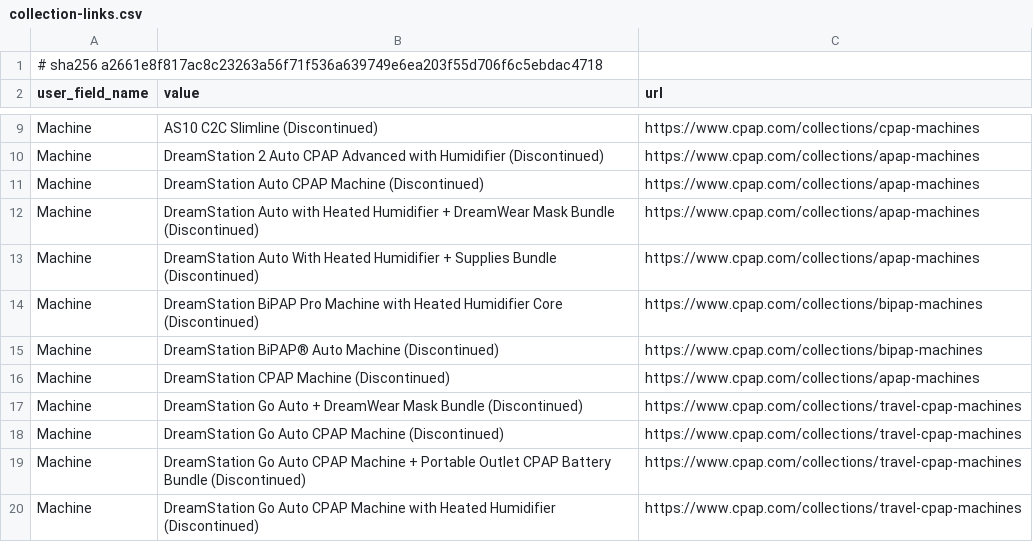
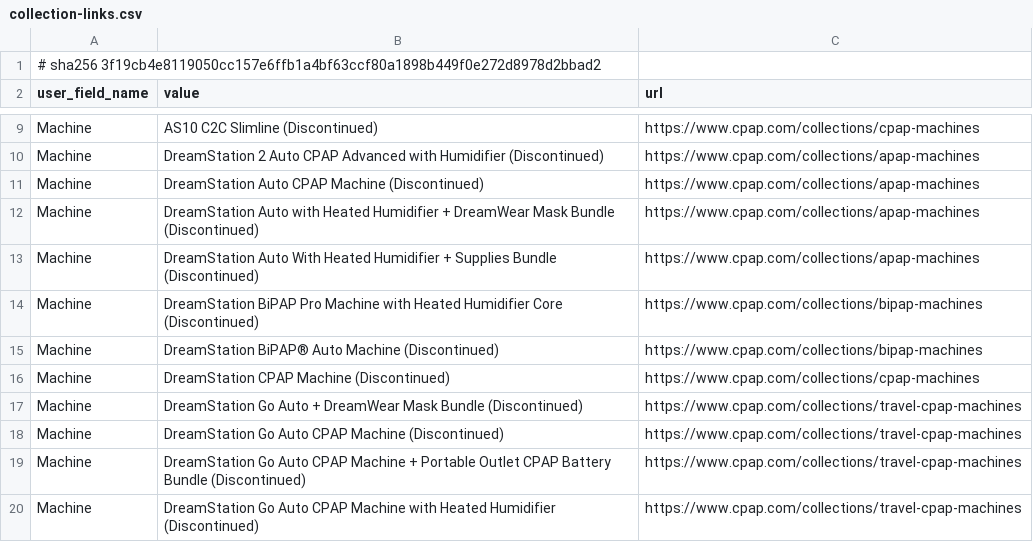
Before and after one commit to somnum-bene/discourse-product-profile-links-component, a CSV file: data/collection-links.csv, drawn as a sheet; only a part is shown, gaps mark what is left out.

```diff
--- a/data/collection-links.csv
+++ b/data/collection-links.csv
@@ -1,2 +1,2 @@
-# sha256 a2661e8f817ac8c23263a56f71f536a639749e6ea203f55d706f6c5ebdac4718
+# sha256 3f19cb4e8119050cc157e6ffb1a4bf63ccf80a1898b449f0e272d8978d2bbad2
 user_field_name,value,url
@@ -15,3 +15,3 @@ Machine,DreamStation BiPAP Pro Machine with Heated Humidifier Core (Discontinued
 Machine,DreamStation BiPAP® Auto Machine (Discontinued),https://www.cpap.com/collections/bipap-machines
-Machine,DreamStation CPAP Machine (Discontinued),https://www.cpap.com/collections/apap-machines
+Machine,DreamStation CPAP Machine (Discontinued),https://www.cpap.com/collections/cpap-machines
 Machine,DreamStation Go Auto + DreamWear Mask Bundle (Discontinued),https://www.cpap.com/collections/travel-cpap-machines
```
Also changed, not shown: data/collection-assignment.csv, data/disposition-table.csv, 1 other file.
